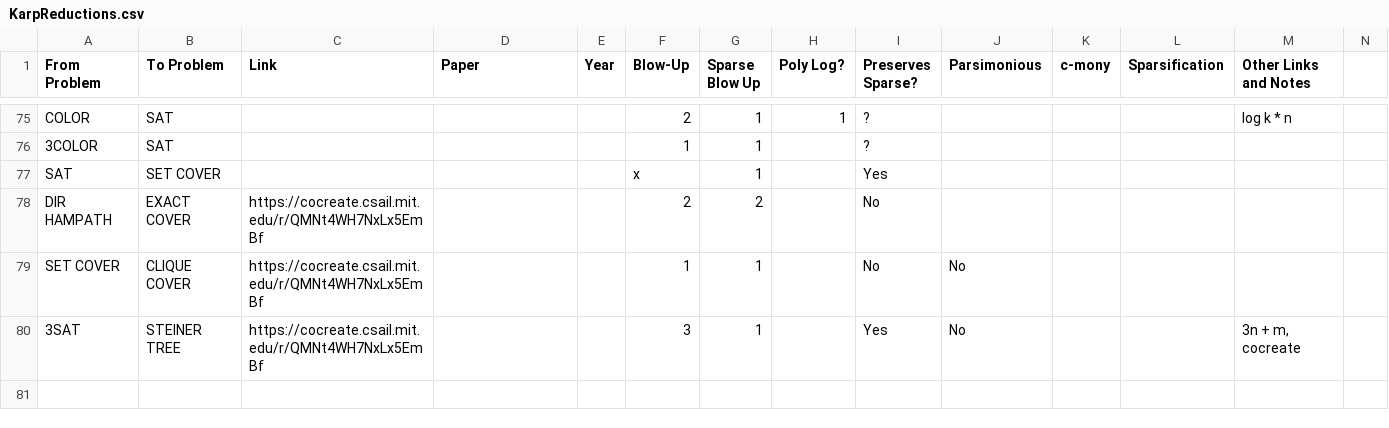
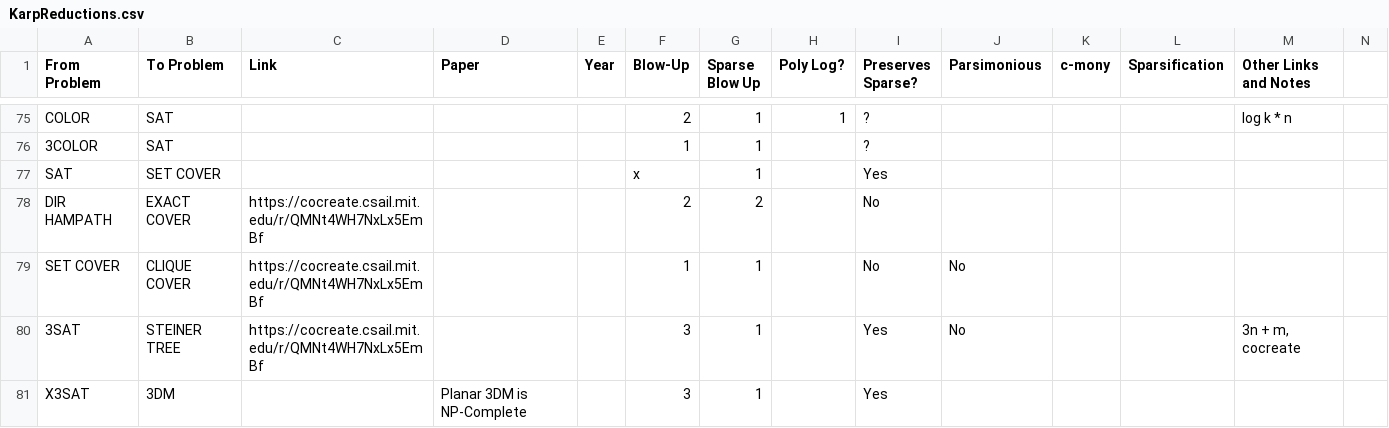
Before and after one commit to taxel62/karpWeb405, a CSV file: KarpReductions.csv, drawn as a sheet; only a part is shown, gaps mark what is left out; rows hold the shown columns only; the diff names each change by its address in the sheet, - before the commit and + after, or states it on an @@ line.

Commit message:
df 3dm reduction and print up function

```diff
--- a/KarpReductions.csv
+++ b/KarpReductions.csv
+row 81: X3SAT | 3DM |  | Planar 3DM is NP-Complete |  | 3 | 1 |  | Yes
```
Also changed, not shown: 1 other file.
